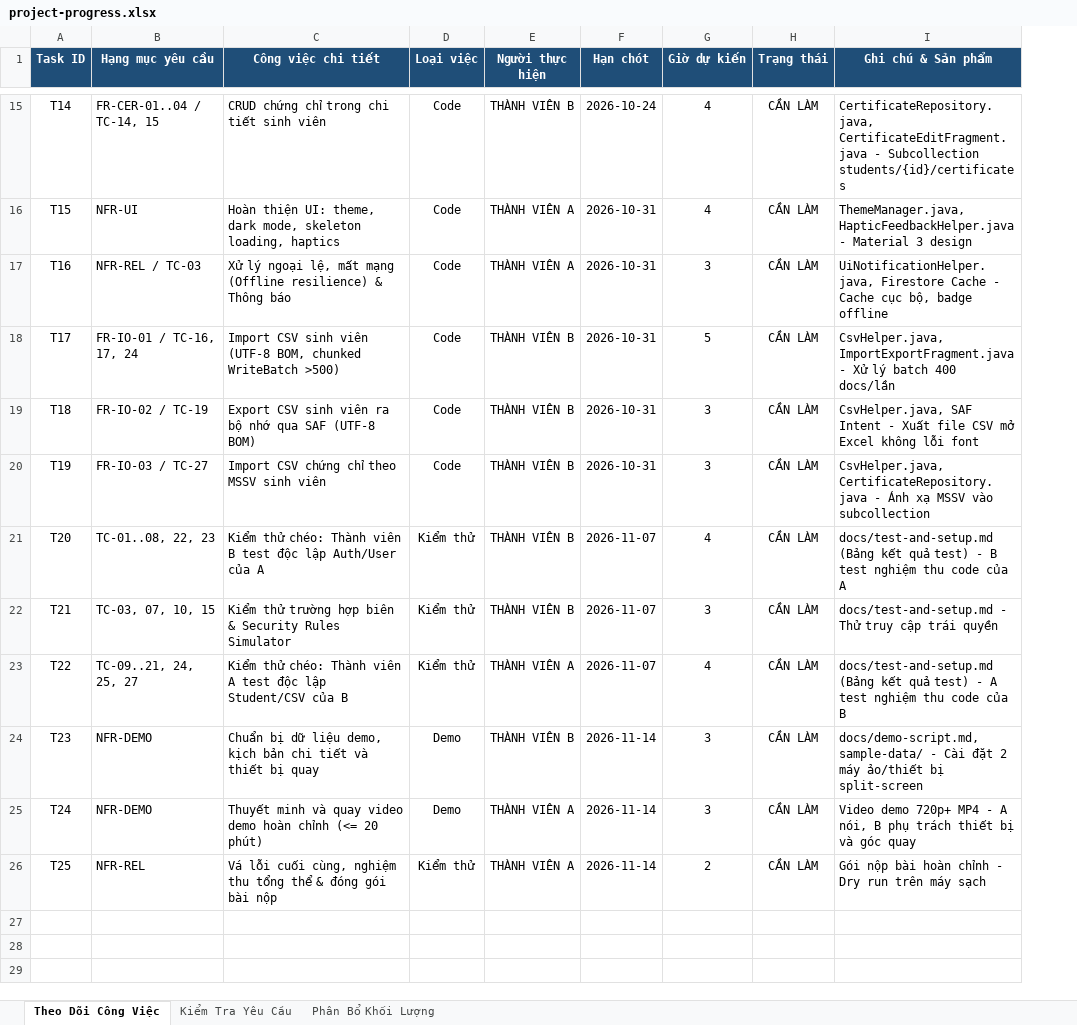
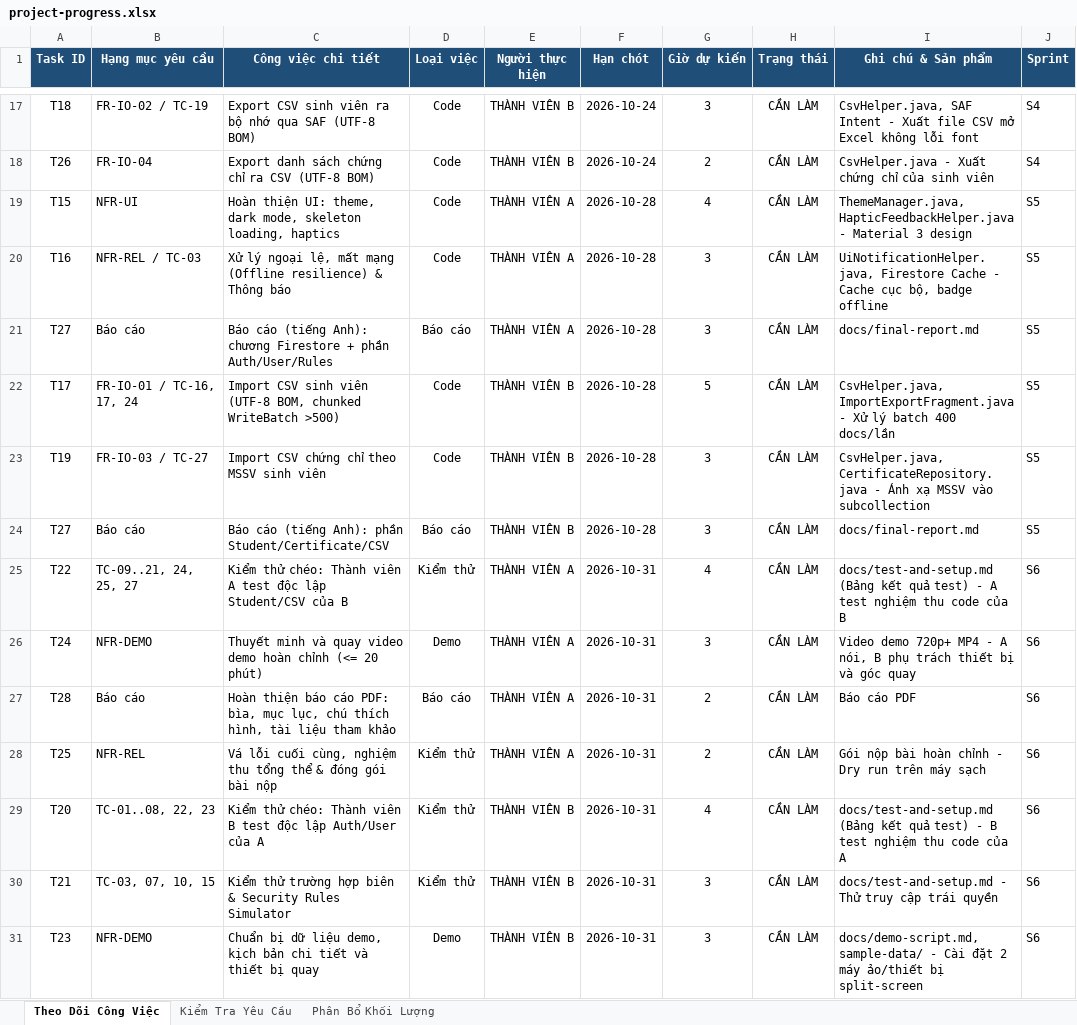
Before and after one commit to chimpk/student-management-midterm, an Excel workbook: project-progress.xlsx, sheet Theo Dõi Công Việc, drawn as a sheet; only a part is shown, gaps mark what is left out; values as stored, in another font and other column widths than the file's, no borders; removed rows and columns are numbered as before the commit, all else as after; the diff covers the shown part only; the diff names each change by its address in the sheet, - before the commit and + after, or states it on an @@ line.

Commit message:
chore: reschedule project-progress.xlsx into 6 sprints matching sprint-plan.md

```diff
--- a/project-progress.xlsx (sheet Theo Dõi Công Việc)
+++ b/project-progress.xlsx (sheet Theo Dõi Công Việc)
+column J (Sprint), row 17: S4; rows 19-20: S5 | S5; rows 22-23: S5 | S5; rows 29-31: all S6
-A17 (Task ID): T14
+A17 (Task ID): T18
-B17 (Hạng mục yêu cầu): FR-CER-01..04 / TC-14, 15
+B17 (Hạng mục yêu cầu): FR-IO-02 / TC-19
-C17 (Công việc chi tiết): CRUD chứng chỉ trong chi tiết sinh viên
+C17 (Công việc chi tiết): Export CSV sinh viên ra bộ nhớ qua SAF (UTF-8 BOM)
-G17 (Giờ dự kiến): 4
+G17 (Giờ dự kiến): 3
-I17 (Ghi chú & Sản phẩm): CertificateRepository.java, CertificateEditFragment.java - Subcollection students/{id}/certificates
+I17 (Ghi chú & Sản phẩm): CsvHelper.java, SAF Intent - Xuất file CSV mở Excel không lỗi font
+row 18: T26 | FR-IO-04 | Export danh sách chứng chỉ ra CSV (UTF-8 BOM) | Code | THÀNH VIÊN B | 2026-10-24 | 2 | CẦN LÀM | CsvHelper.java - Xuất chứng chỉ của sinh viên | S4
-F19:F20 (Hạn chót): 2026-10-31
+F19:F20 (Hạn chót): 2026-10-28
+row 21: T27 | Báo cáo | Báo cáo (tiếng Anh): chương Firestore + phần Auth/User/Rules | Báo cáo | THÀNH VIÊN A | 2026-10-28 | 3 | CẦN LÀM | docs/final-report.md | S5
-F22 (Hạn chót): 2026-10-31
+F22 (Hạn chót): 2026-10-28
-row 19: T18 | FR-IO-02 / TC-19 | Export CSV sinh viên ra bộ nhớ qua SAF (UTF-8 BOM) | Code | THÀNH VIÊN B | 2026-10-31 | 3 | CẦN LÀM | CsvHelper.java, SAF Intent - Xuất file CSV mở Excel không lỗi font
-F23 (Hạn chót): 2026-10-31
+F23 (Hạn chót): 2026-10-28
+row 24: T27 | Báo cáo | Báo cáo (tiếng Anh): phần Student/Certificate/CSV | Báo cáo | THÀNH VIÊN B | 2026-10-28 | 3 | CẦN LÀM | docs/final-report.md | S5
+row 25: T22 | TC-09..21, 24, 25, 27 | Kiểm thử chéo: Thành viên A test độc lập Student/CSV của B | Kiểm thử | THÀNH VIÊN A | 2026-10-31 | 4 | CẦN LÀM | docs/test-and-setup.md (Bảng kết quả test) - A test nghiệm thu code của B | S6
+row 26: T24 | NFR-DEMO | Thuyết minh và quay video demo hoàn chỉnh (<= 20 phút) | Demo | THÀNH VIÊN A | 2026-10-31 | 3 | CẦN LÀM | Video demo 720p+ MP4 - A nói, B phụ trách thiết bị và góc quay | S6
+row 27: T28 | Báo cáo | Hoàn thiện báo cáo PDF: bìa, mục lục, chú thích hình, tài liệu tham khảo | Báo cáo | THÀNH VIÊN A | 2026-10-31 | 2 | CẦN LÀM | Báo cáo PDF | S6
+row 28: T25 | NFR-REL | Vá lỗi cuối cùng, nghiệm thu tổng thể & đóng gói bài nộp | Kiểm thử | THÀNH VIÊN A | 2026-10-31 | 2 | CẦN LÀM | Gói nộp bài hoàn chỉnh - Dry run trên máy sạch | S6
-F29:F30 (Hạn chót): 2026-11-07
+F29:F30 (Hạn chót): 2026-10-31
-row 23: T22 | TC-09..21, 24, 25, 27 | Kiểm thử chéo: Thành viên A test độc lập Student/CSV của B | Kiểm thử | THÀNH VIÊN A | 2026-11-07 | 4 | CẦN LÀM | docs/test-and-setup.md (Bảng kết quả test) - A test nghiệm thu code của B
-F31 (Hạn chót): 2026-11-14
+F31 (Hạn chót): 2026-10-31
-row 25: T24 | NFR-DEMO | Thuyết minh và quay video demo hoàn chỉnh (<= 20 phút) | Demo | THÀNH VIÊN A | 2026-11-14 | 3 | CẦN LÀM | Video demo 720p+ MP4 - A nói, B phụ trách thiết bị và góc quay
-row 26: T25 | NFR-REL | Vá lỗi cuối cùng, nghiệm thu tổng thể & đóng gói bài nộp | Kiểm thử | THÀNH VIÊN A | 2026-11-14 | 2 | CẦN LÀM | Gói nộp bài hoàn chỉnh - Dry run trên máy sạch
```
Also changed, not shown: 6 added rows, 4 removed rows and 22 edited cells elsewhere in this sheet, sheet Phân Bổ Khối Lượng.
